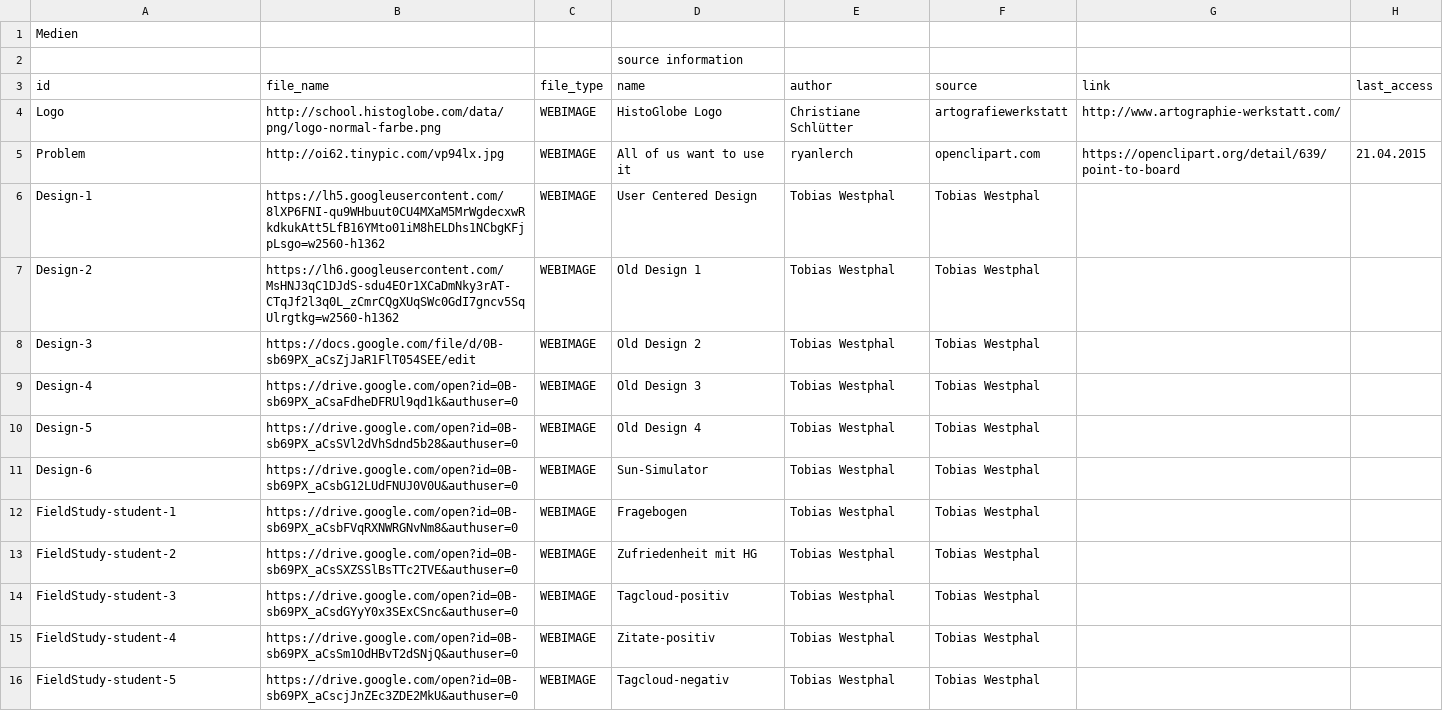
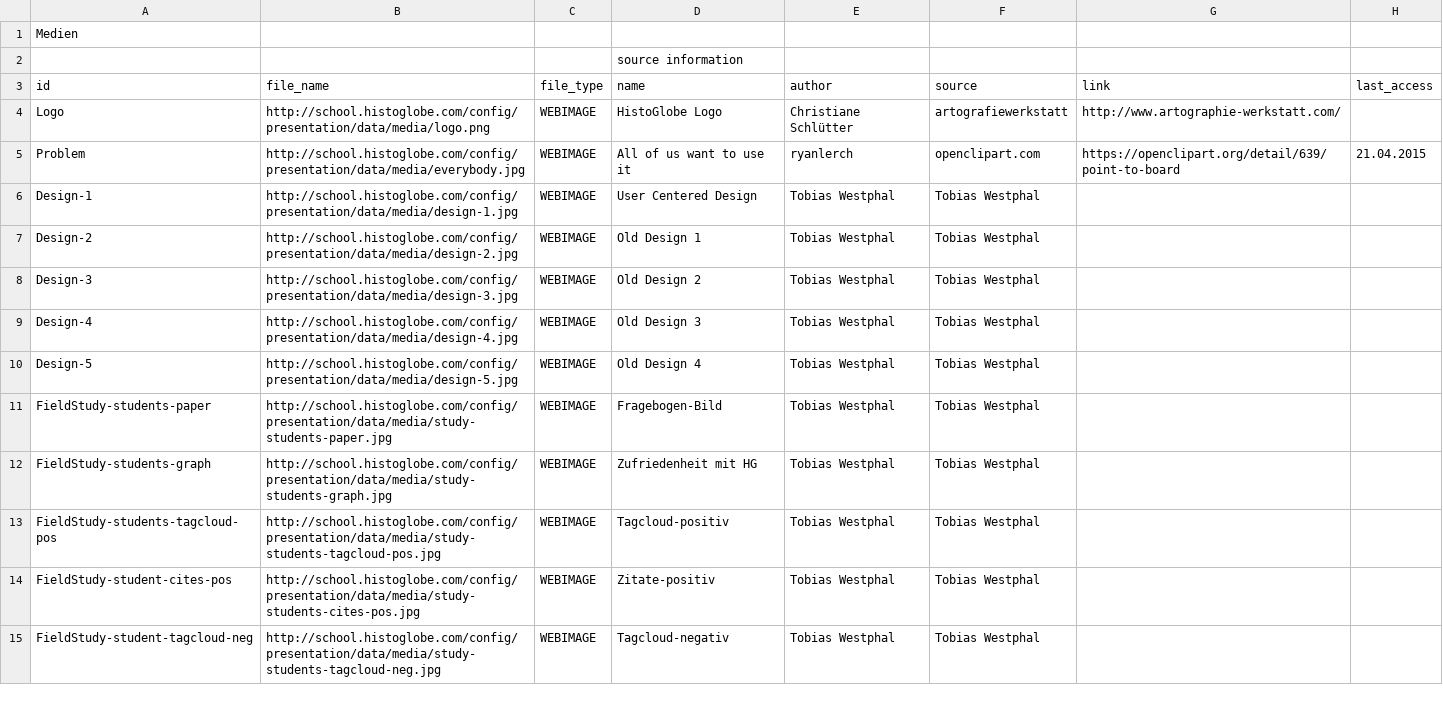
Before and after one commit to MenschMarcus/HistoGlobe_school, a CSV file: config/presentation/data/media.csv, drawn as a sheet; only a part is shown; the diff covers the shown part only.

Commit message:
finished intro, design and implementation

```diff
--- a/config/presentation/data/media.csv
+++ b/config/presentation/data/media.csv
@@ -3,14 +3,13 @@ Medien|||||||
 id|file_name|file_type|name|author|source|link|last_access
-Logo|http://school.histoglobe.com/data/png/logo-normal-farbe.png|WEBIMAGE|HistoGlobe Logo|Christiane Schlütter|artografiewerkstatt|http://www.artographie-werkstatt.com/|
-Problem|http://oi62.tinypic.com/vp94lx.jpg|WEBIMAGE|All of us want to use it|ryanlerch|openclipart.com|https://openclipart.org/detail/639/point-to-board|21.04.2015
-Design-1|https://lh5.googleusercontent.com/8lXP6FNI-qu9WHbuut0CU4MXaM5MrWgdecxwRkdkukAtt5LfB16YMto01iM8hELDhs1NCbgKFjpLsgo=w2560-h1362|WEBIMAGE|User Centered Design|Tobias Westphal|Tobias Westphal||
-Design-2|https://lh6.googleusercontent.com/MsHNJ3qC1DJdS-sdu4EOr1XCaDmNky3rAT-CTqJf2l3q0L_zCmrCQgXUqSWc0GdI7gncv5SqUlrgtkg=w2560-h1362|WEBIMAGE|Old Design 1|Tobias Westphal|Tobias Westphal||
-Design-3|https://docs.google.com/file/d/0B-sb69PX_aCsZjJaR1FlT054SEE/edit|WEBIMAGE|Old Design 2|Tobias Westphal|Tobias Westphal||
-Design-4|https://drive.google.com/open?id=0B-sb69PX_aCsaFdheDFRUl9qd1k&authuser=0|WEBIMAGE|Old Design 3|Tobias Westphal|Tobias Westphal||
-Design-5|https://drive.google.com/open?id=0B-sb69PX_aCsSVl2dVhSdnd5b28&authuser=0|WEBIMAGE|Old Design 4|Tobias Westphal|Tobias Westphal||
-Design-6|https://drive.google.com/open?id=0B-sb69PX_aCsbG12LUdFNUJ0V0U&authuser=0|WEBIMAGE|Sun-Simulator|Tobias Westphal|Tobias Westphal||
-FieldStudy-student-1|https://drive.google.com/open?id=0B-sb69PX_aCsbFVqRXNWRGNvNm8&authuser=0|WEBIMAGE|Fragebogen|Tobias Westphal|Tobias Westphal||
-FieldStudy-student-2|https://drive.google.com/open?id=0B-sb69PX_aCsSXZSSlBsTTc2TVE&authuser=0|WEBIMAGE|Zufriedenheit mit HG|Tobias Westphal|Tobias Westphal||
-FieldStudy-student-3|https://drive.google.com/open?id=0B-sb69PX_aCsdGYyY0x3SExCSnc&authuser=0|WEBIMAGE|Tagcloud-positiv|Tobias Westphal|Tobias Westphal||
-FieldStudy-student-4|https://drive.google.com/open?id=0B-sb69PX_aCsSm1OdHBvT2dSNjQ&authuser=0|WEBIMAGE|Zitate-positiv|Tobias Westphal|Tobias Westphal||
-FieldStudy-student-5|https://drive.google.com/open?id=0B-sb69PX_aCscjJnZEc3ZDE2MkU&authuser=0|WEBIMAGE|Tagcloud-negativ|Tobias Westphal|Tobias Westphal||
+Logo|http://school.histoglobe.com/config/presentation/data/media/logo.png|WEBIMAGE|HistoGlobe Logo|Christiane Schlütter|artografiewerkstatt|http://www.artographie-werkstatt.com/|
+Problem|http://school.histoglobe.com/config/presentation/data/media/everybody.jpg|WEBIMAGE|All of us want to use it|ryanlerch|openclipart.com|https://openclipart.org/detail/639/point-to-board|21.04.2015
+Design-1|http://school.histoglobe.com/config/presentation/data/media/design-1.jpg|WEBIMAGE|User Centered Design|Tobias Westphal|Tobias Westphal||
+Design-2|http://school.histoglobe.com/config/presentation/data/media/design-2.jpg|WEBIMAGE|Old Design 1|Tobias Westphal|Tobias Westphal||
+Design-3|http://school.histoglobe.com/config/presentation/data/media/design-3.jpg|WEBIMAGE|Old Design 2|Tobias Westphal|Tobias Westphal||
+Design-4|http://school.histoglobe.com/config/presentation/data/media/design-4.jpg|WEBIMAGE|Old Design 3|Tobias Westphal|Tobias Westphal||
+Design-5|http://school.histoglobe.com/config/presentation/data/media/design-5.jpg|WEBIMAGE|Old Design 4|Tobias Westphal|Tobias Westphal||
+FieldStudy-students-paper|http://school.histoglobe.com/config/presentation/data/media/study-students-paper.jpg|WEBIMAGE|Fragebogen-Bild|Tobias Westphal|Tobias Westphal||
+FieldStudy-students-graph|http://school.histoglobe.com/config/presentation/data/media/study-students-graph.jpg|WEBIMAGE|Zufriedenheit mit HG|Tobias Westphal|Tobias Westphal||
+FieldStudy-students-tagcloud-pos|http://school.histoglobe.com/config/presentation/data/media/study-students-tagcloud-pos.jpg|WEBIMAGE|Tagcloud-positiv|Tobias Westphal|Tobias Westphal||
+FieldStudy-student-cites-pos|http://school.histoglobe.com/config/presentation/data/media/study-students-cites-pos.jpg|WEBIMAGE|Zitate-positiv|Tobias Westphal|Tobias Westphal||
+FieldStudy-student-tagcloud-neg|http://school.histoglobe.com/config/presentation/data/media/study-students-tagcloud-neg.jpg|WEBIMAGE|Tagcloud-negativ|Tobias Westphal|Tobias Westphal||
```
Also changed, not shown: 2 added rows, 2 removed rows and 20 edited cells elsewhere in this file, config/presentation/data/hivents.csv, 19 other files.
